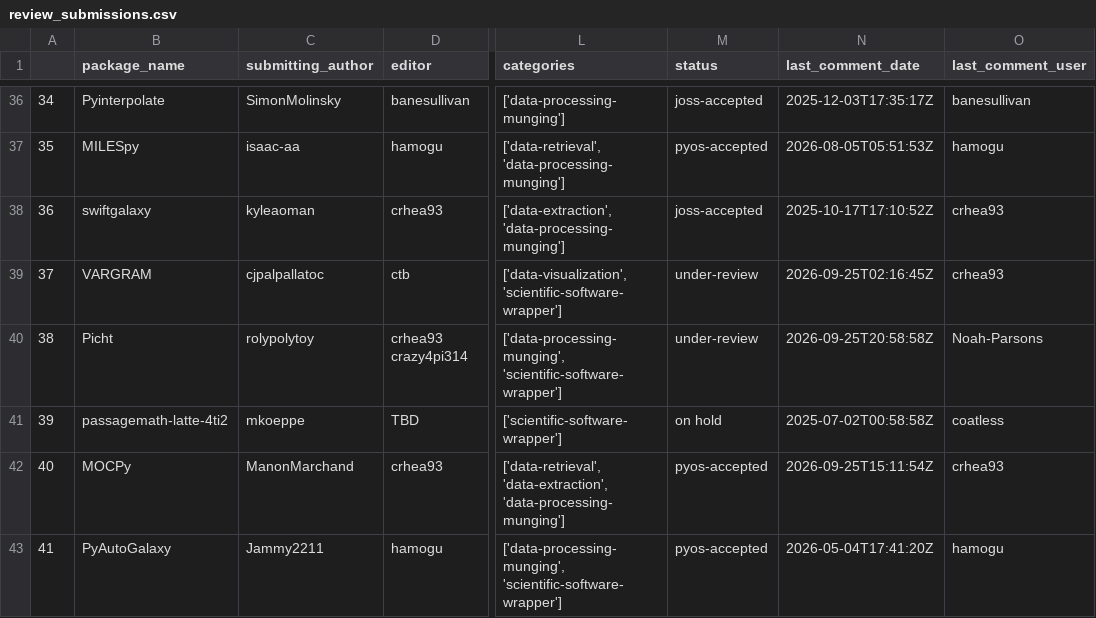
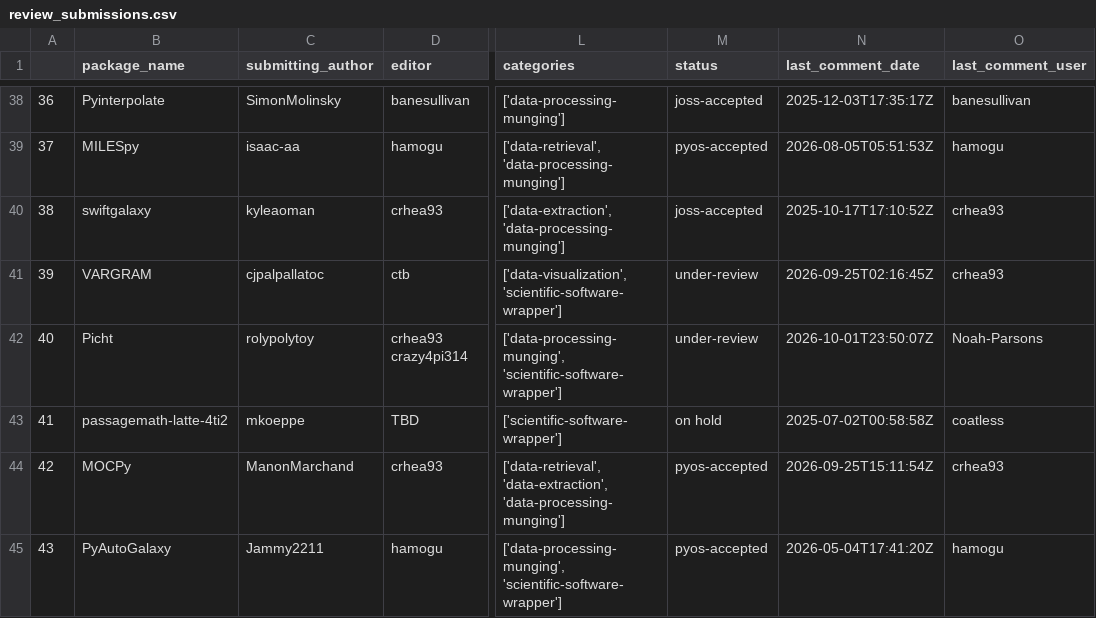
Before and after one commit to pyOpenSci/metrics, a CSV file: data/review_submissions.csv, drawn as a sheet; only a part is shown, gaps mark what is left out; addresses are those after the commit; the diff covers the shown part only; the diff names each change by its address in the sheet, - before the commit and + after, or states it on an @@ line.

```diff
--- a/data/review_submissions.csv
+++ b/data/review_submissions.csv
@@ column A renumbered from row 5 down @@
-N42 (last_comment_date): 2026-09-25T20:58:58Z
+N42 (last_comment_date): 2026-10-01T23:50:07Z
```
Also changed, not shown: 3 added rows, 1 removed row and 39 edited cells elsewhere in this file, data/package_data.csv, 4 other files.
